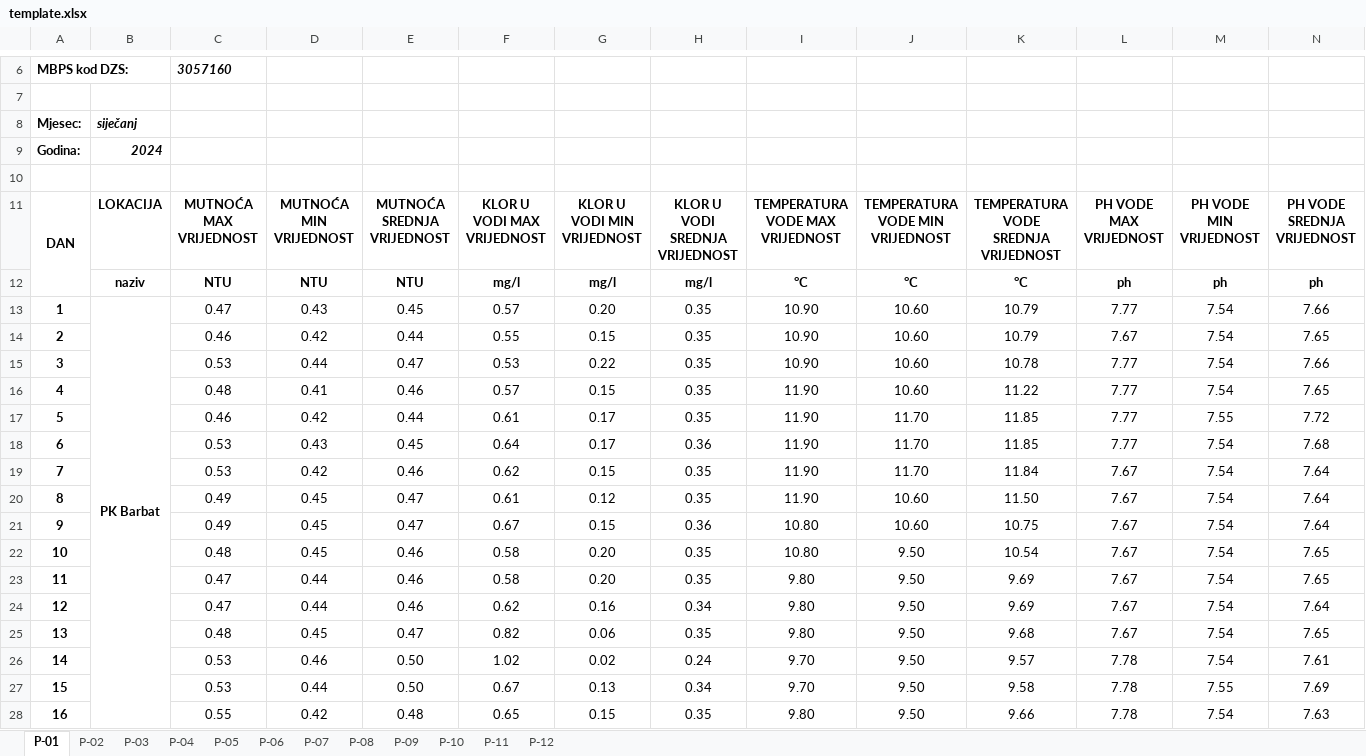
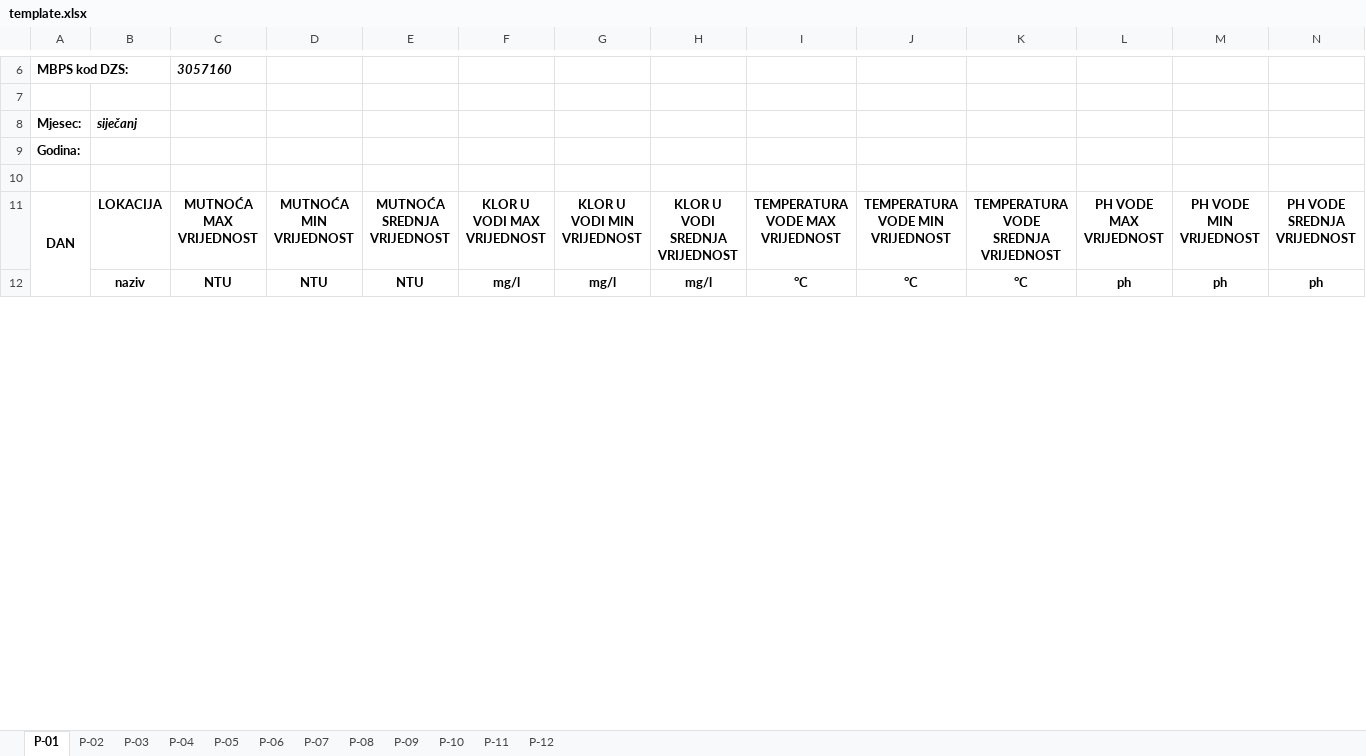
Before and after one commit to kvrancic/AquaExport, an Excel workbook: template.xlsx, sheet P-01, drawn as a sheet; only a part is shown, gaps mark what is left out; values as stored, in another font and other column widths than the file's, no borders; removed rows and columns are numbered as before the commit, all else as after; rows hold the shown columns only; the diff covers the shown part only; the diff names each change by its address in the sheet, - before the commit and + after, or states it on an @@ line.

```diff
--- a/template.xlsx (sheet P-01)
+++ b/template.xlsx (sheet P-01)
-B9: 2024
+B9: (empty)
-row 13: 1 | PK Barbat | 0.47 | 0.43 | 0.45 | 0.57 | 0.20 | 0.35 | 10.90 | 10.60 | 10.79 | 7.77 | 7.54 | 7.66
-row 14: 2 |  | 0.46 | 0.42 | 0.44 | 0.55 | 0.15 | 0.35 | 10.90 | 10.60 | 10.79 | 7.67 | 7.54 | 7.65
-row 15: 3 |  | 0.53 | 0.44 | 0.47 | 0.53 | 0.22 | 0.35 | 10.90 | 10.60 | 10.78 | 7.77 | 7.54 | 7.66
-row 16: 4 |  | 0.48 | 0.41 | 0.46 | 0.57 | 0.15 | 0.35 | 11.90 | 10.60 | 11.22 | 7.77 | 7.54 | 7.65
-row 17: 5 |  | 0.46 | 0.42 | 0.44 | 0.61 | 0.17 | 0.35 | 11.90 | 11.70 | 11.85 | 7.77 | 7.55 | 7.72
-row 18: 6 |  | 0.53 | 0.43 | 0.45 | 0.64 | 0.17 | 0.36 | 11.90 | 11.70 | 11.85 | 7.77 | 7.54 | 7.68
-row 19: 7 |  | 0.53 | 0.42 | 0.46 | 0.62 | 0.15 | 0.35 | 11.90 | 11.70 | 11.84 | 7.67 | 7.54 | 7.64
-row 20: 8 |  | 0.49 | 0.45 | 0.47 | 0.61 | 0.12 | 0.35 | 11.90 | 10.60 | 11.50 | 7.67 | 7.54 | 7.64
-row 21: 9 |  | 0.49 | 0.45 | 0.47 | 0.67 | 0.15 | 0.36 | 10.80 | 10.60 | 10.75 | 7.67 | 7.54 | 7.64
-row 22: 10 |  | 0.48 | 0.45 | 0.46 | 0.58 | 0.20 | 0.35 | 10.80 | 9.50 | 10.54 | 7.67 | 7.54 | 7.65
-row 23: 11 |  | 0.47 | 0.44 | 0.46 | 0.58 | 0.20 | 0.35 | 9.80 | 9.50 | 9.69 | 7.67 | 7.54 | 7.65
-row 24: 12 |  | 0.47 | 0.44 | 0.46 | 0.62 | 0.16 | 0.34 | 9.80 | 9.50 | 9.69 | 7.67 | 7.54 | 7.64
-row 25: 13 |  | 0.48 | 0.45 | 0.47 | 0.82 | 0.06 | 0.35 | 9.80 | 9.50 | 9.68 | 7.67 | 7.54 | 7.65
-row 26: 14 |  | 0.53 | 0.46 | 0.50 | 1.02 | 0.02 | 0.24 | 9.70 | 9.50 | 9.57 | 7.78 | 7.54 | 7.61
-row 27: 15 |  | 0.53 | 0.44 | 0.50 | 0.67 | 0.13 | 0.34 | 9.70 | 9.50 | 9.58 | 7.78 | 7.55 | 7.69
-row 28: 16 |  | 0.55 | 0.42 | 0.48 | 0.65 | 0.15 | 0.35 | 9.80 | 9.50 | 9.66 | 7.78 | 7.54 | 7.63
```
Also changed, not shown: 93 added rows, 77 removed rows and 2 edited cells elsewhere in this sheet, sheet P-05, sheet P-07, sheet P-06, sheet P-04, sheet P-02, sheet P-03, 5 more sheets, 3 other files.
